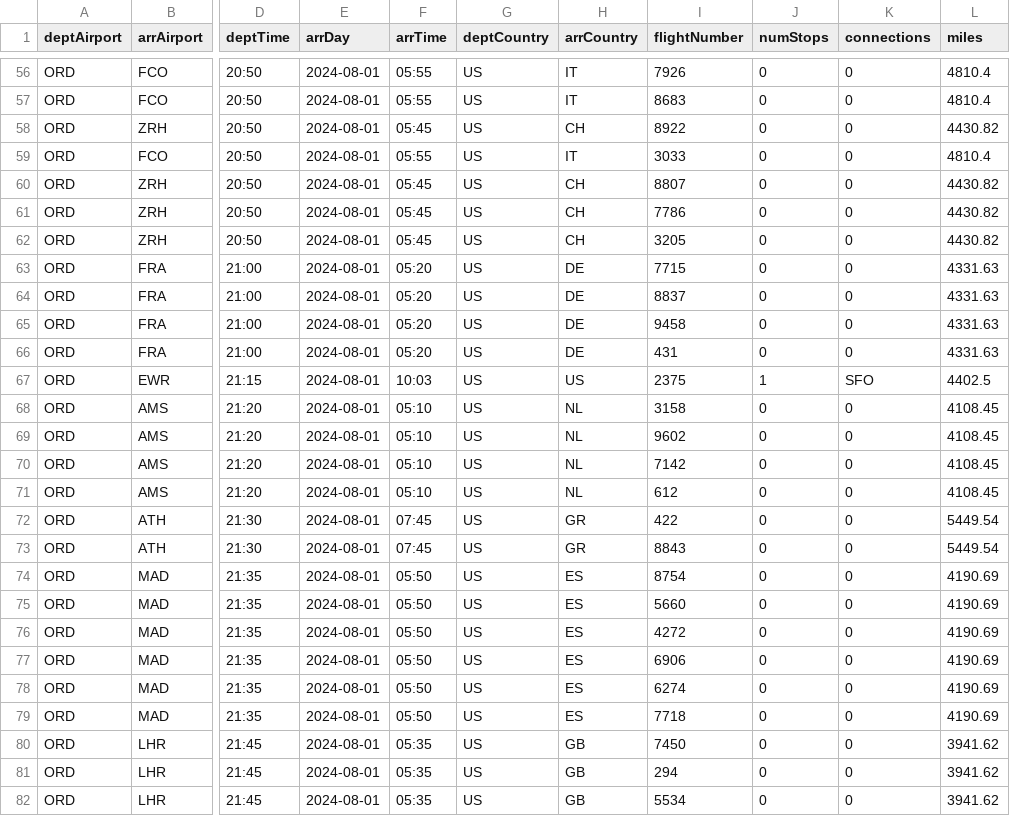
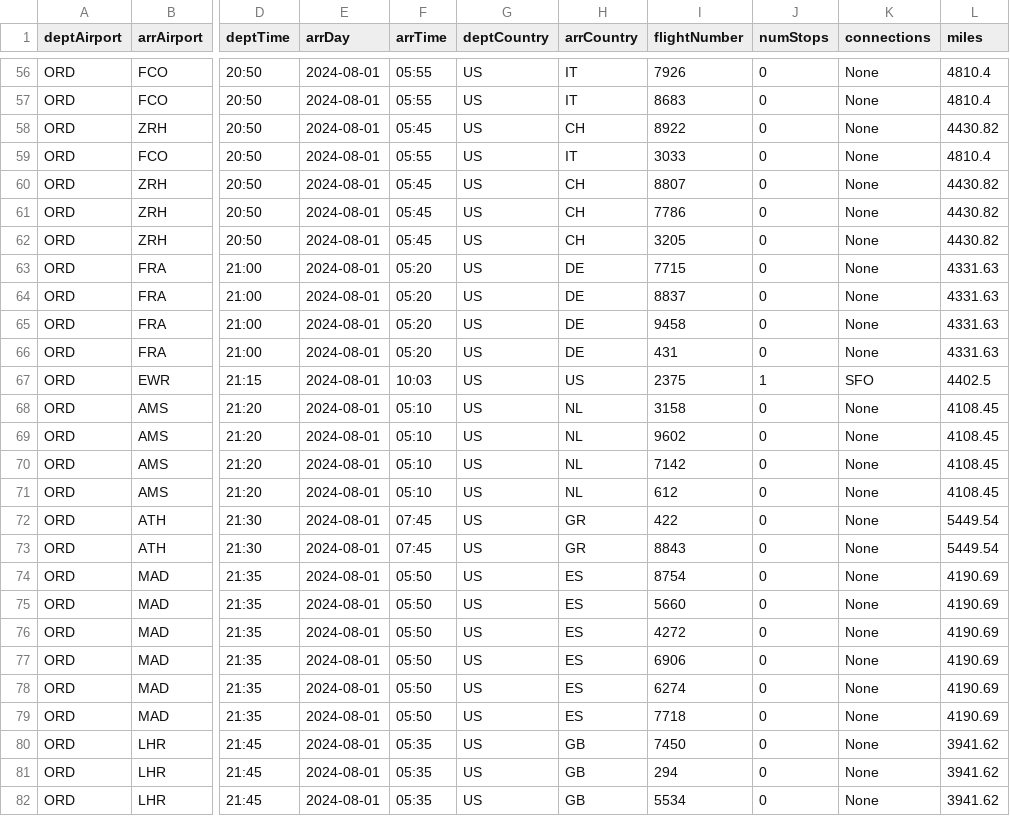
Before and after one commit to immeers/data_acq_project, a CSV file: request1.csv, drawn as a sheet; only a part is shown, gaps mark what is left out; the diff covers the shown part only; the diff names each change by its address in the sheet, - before the commit and + after, or states it on an @@ line.

```diff
--- a/request1.csv
+++ b/request1.csv
-K56:K66 (connections): 0
+K56:K66 (connections): None
-K68:K82 (connections): 0
+K68:K82 (connections): None
```
Also changed, not shown: 72 edited cells elsewhere in this file, 2 other files.
